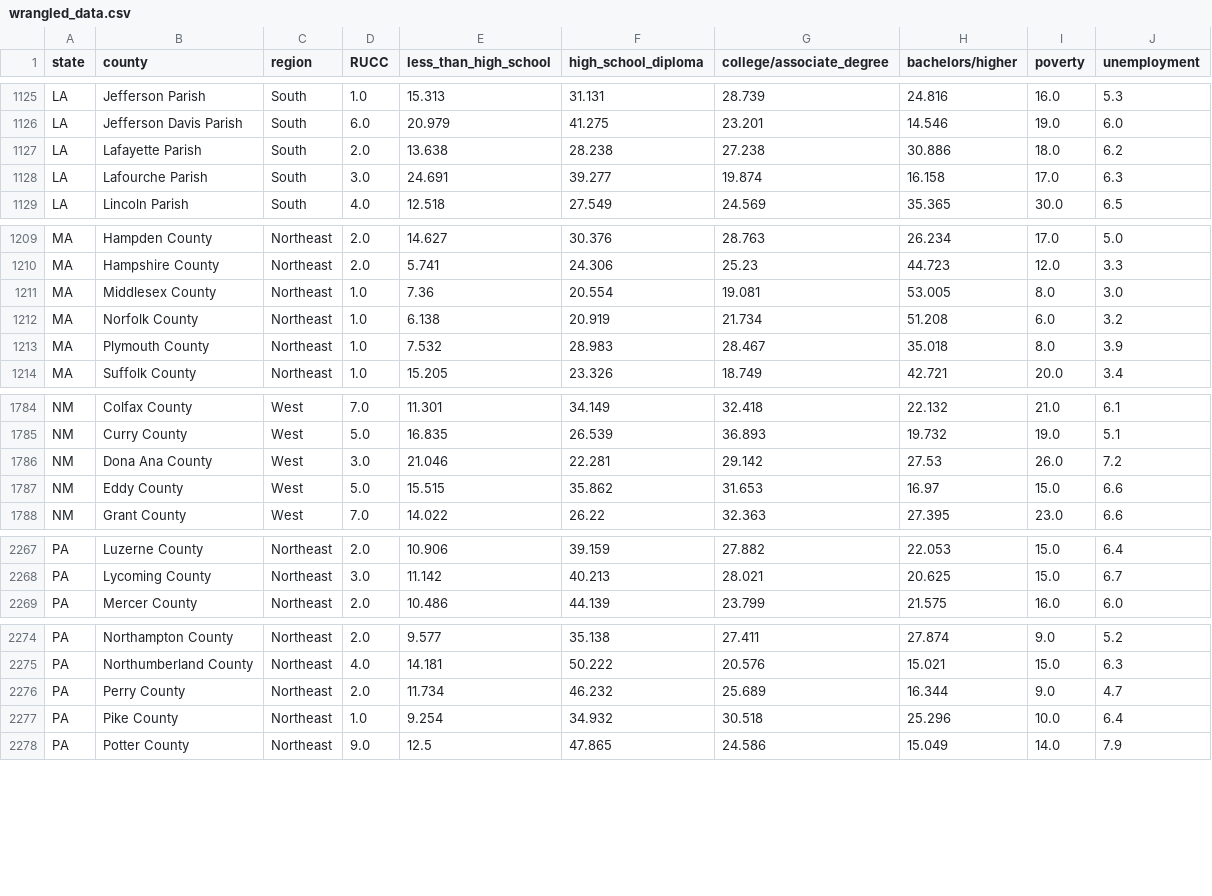
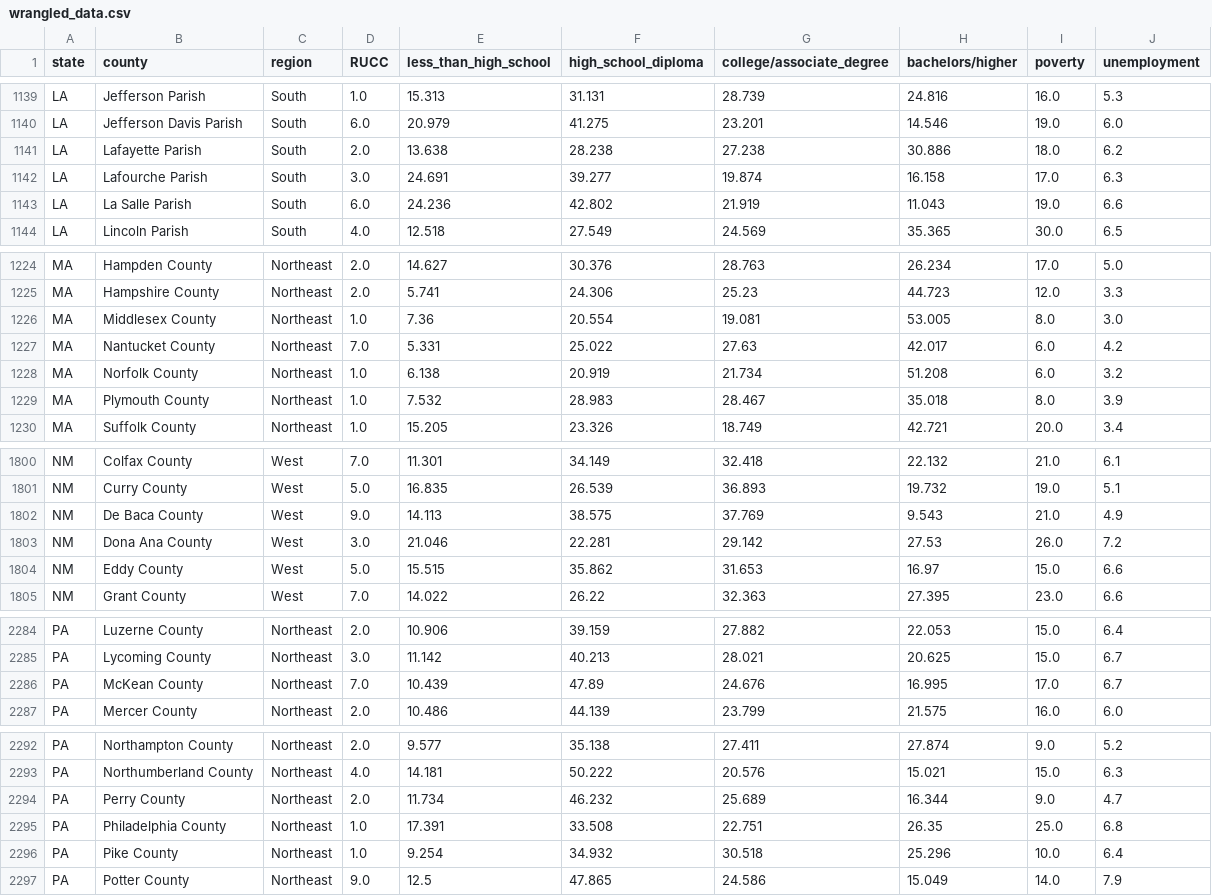
Before and after one commit to moeinsoodavi/Springboard, a CSV file: Capstone Project 1/wrangled_data.csv, drawn as a sheet; only a part is shown, gaps mark what is left out; the diff covers the shown part only.

```diff
--- a/Capstone Project 1/wrangled_data.csv
+++ b/Capstone Project 1/wrangled_data.csv
@@ -1128,2 +1142,3 @@ LA,Lafayette Parish,South,2.0,13.638,28.238,27.238,30.886,18.0,6.2
 LA,Lafourche Parish,South,3.0,24.691,39.277,19.874,16.158,17.0,6.3
+LA,La Salle Parish,South,6.0,24.236,42.802,21.919,11.043,19.0,6.6
 LA,Lincoln Parish,South,4.0,12.518,27.549,24.569,35.365,30.0,6.5
@@ -1211,2 +1226,3 @@ MA,Hampshire County,Northeast,2.0,5.741,24.306,25.23,44.723,12.0,3.3
 MA,Middlesex County,Northeast,1.0,7.36,20.554,19.081,53.005,8.0,3.0
+MA,Nantucket County,Northeast,7.0,5.331,25.022,27.63,42.017,6.0,4.2
 MA,Norfolk County,Northeast,1.0,6.138,20.919,21.734,51.208,6.0,3.2
@@ -1785,2 +1801,3 @@ NM,Colfax County,West,7.0,11.301,34.149,32.418,22.132,21.0,6.1
 NM,Curry County,West,5.0,16.835,26.539,36.893,19.732,19.0,5.1
+NM,De Baca County,West,9.0,14.113,38.575,37.769,9.543,21.0,4.9
 NM,Dona Ana County,West,3.0,21.046,22.281,29.142,27.53,26.0,7.2
@@ -2268,2 +2285,3 @@ PA,Luzerne County,Northeast,2.0,10.906,39.159,27.882,22.053,15.0,6.4
 PA,Lycoming County,Northeast,3.0,11.142,40.213,28.021,20.625,15.0,6.7
+PA,McKean County,Northeast,7.0,10.439,47.89,24.676,16.995,17.0,6.7
 PA,Mercer County,Northeast,2.0,10.486,44.139,23.799,21.575,16.0,6.0
@@ -2276,2 +2294,3 @@ PA,Northumberland County,Northeast,4.0,14.181,50.222,20.576,15.021,15.0,6.3
 PA,Perry County,Northeast,2.0,11.734,46.232,25.689,16.344,9.0,4.7
+PA,Philadelphia County,Northeast,1.0,17.391,33.508,22.751,26.35,25.0,6.8
 PA,Pike County,Northeast,1.0,9.254,34.932,30.518,25.296,10.0,6.4
```
Also changed, not shown: 14 added rows elsewhere in this file, 3 other files.
